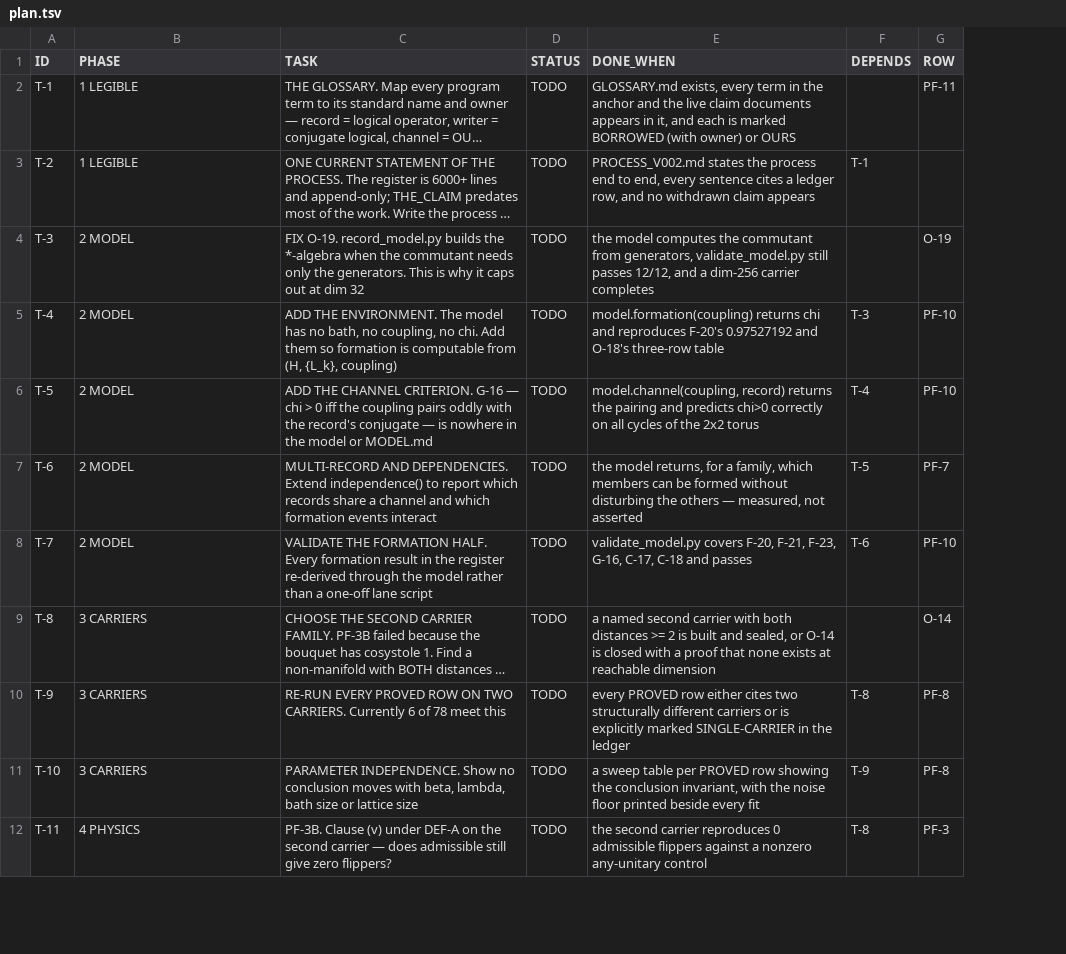
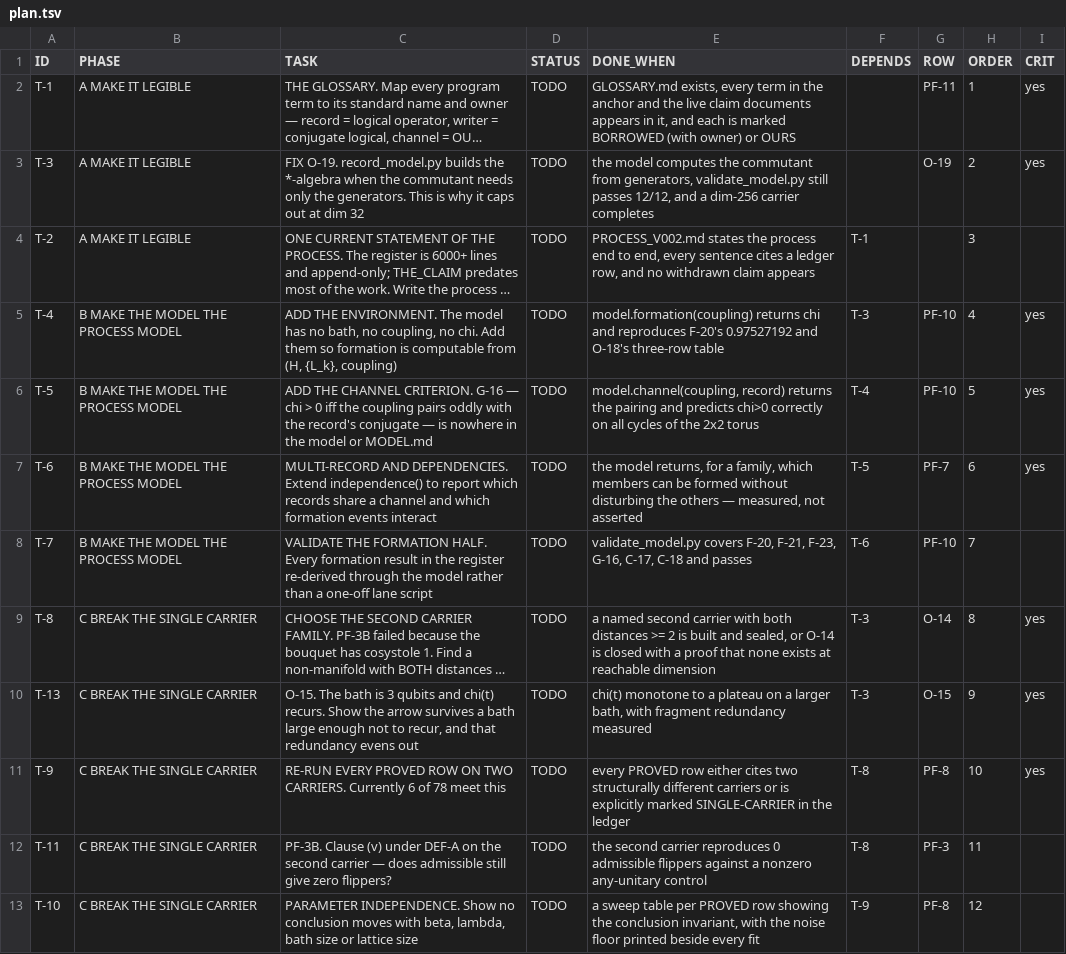
Before and after one commit to gravacle/where-atoms-come-from, a TSV file: ledger/plan.tsv, drawn as a sheet; only a part is shown; long unchanged cells end in …; removed rows and columns are numbered as before the commit, all else as after; the diff covers the shown part only; the diff names each change by its address in the sheet, - before the commit and + after, or states it on an @@ line.

```diff
--- a/ledger/plan.tsv
+++ b/ledger/plan.tsv
+column H (ORDER), row 2: 1; rows 4-9: 3 | 4 | 5 | 6 | 7 | 8; row 11: 10; row 13: 12
+column I (CRIT), row 2: yes; rows 5-9: yes | yes | yes |  | yes; row 11: yes
-B2 (PHASE): 1 LEGIBLE
+B2 (PHASE): A MAKE IT LEGIBLE
+row 3: T-3 | A MAKE IT LEGIBLE | FIX O-19. record_model.py builds the *-algebra when the commutant needs only the generators. This is why it caps out at dim 32 | TODO | the model computes the commutant from generators, validate_model.py still passes 12/12, and a dim-256 carrier completes |  | O-19 | 2 | yes
-B4 (PHASE): 1 LEGIBLE
+B4 (PHASE): A MAKE IT LEGIBLE
-row 4: T-3 | 2 MODEL | FIX O-19. record_model.py builds the *-algebra when the commutant needs only the generators. This is why it caps out at dim 32 | TODO | the model computes the commutant from generators, validate_model.py still passes 12/12, and a dim-256 carrier completes |  | O-19
-B5:B8 (PHASE): 2 MODEL
+B5:B8 (PHASE): B MAKE THE MODEL THE PROCESS MODEL
-B9 (PHASE): 3 CARRIERS
+B9 (PHASE): C BREAK THE SINGLE CARRIER
-F9 (DEPENDS): (empty)
+F9 (DEPENDS): T-3
+row 10: T-13 | C BREAK THE SINGLE CARRIER | O-15. The bath is 3 qubits and chi(t) recurs. Show the arrow survives a bath large enough not to recur, and that redundancy evens out | TODO | chi(t) monotone to a plateau on a larger bath, with fragment redundancy measured | T-3 | O-15 | 9 | yes
-B11 (PHASE): 3 CARRIERS
+B11 (PHASE): C BREAK THE SINGLE CARRIER
+row 12: T-11 | C BREAK THE SINGLE CARRIER | PF-3B. Clause (v) under DEF-A on the second carrier — does admissible still give zero flippers? | TODO | the second carrier reproduces 0 admissible flippers against a nonzero any-unitary control | T-8 | PF-3 | 11
-B13 (PHASE): 3 CARRIERS
+B13 (PHASE): C BREAK THE SINGLE CARRIER
-row 12: T-11 | 4 PHYSICS | PF-3B. Clause (v) under DEF-A on the second carrier — does admissible still give zero flippers? | TODO | the second carrier reproduces 0 admissible flippers against a nonzero any-unitary control | T-8 | PF-3
```
Also changed, not shown: 3 added rows, 4 removed rows and 8 edited cells elsewhere in this file, 5 other files.
